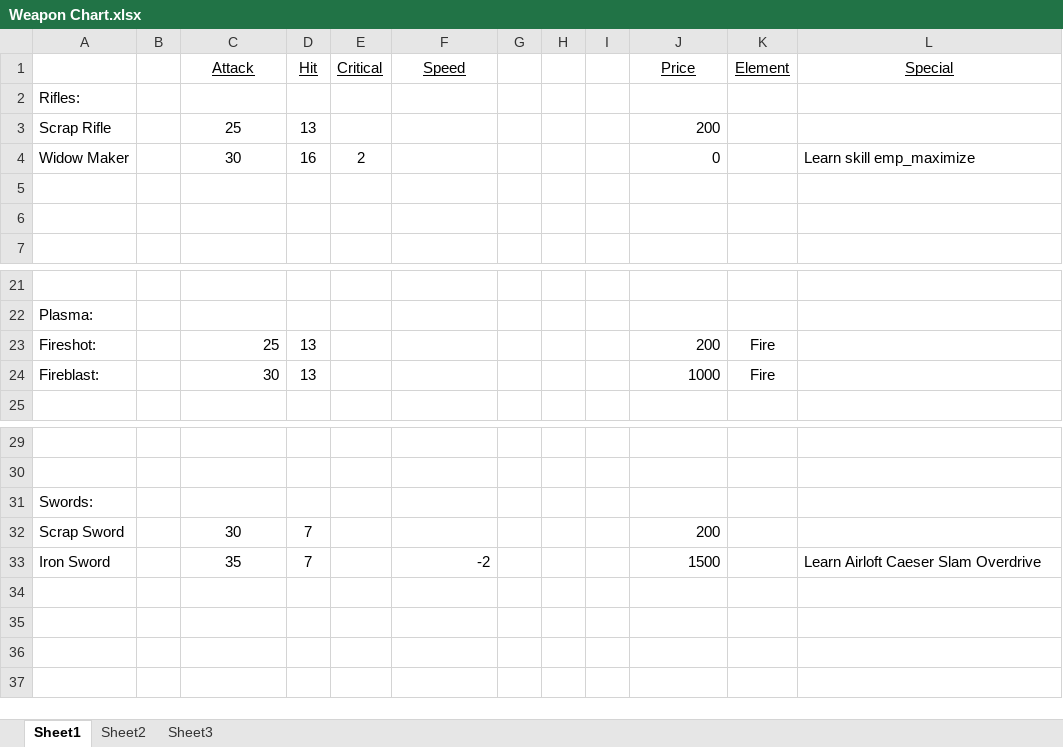
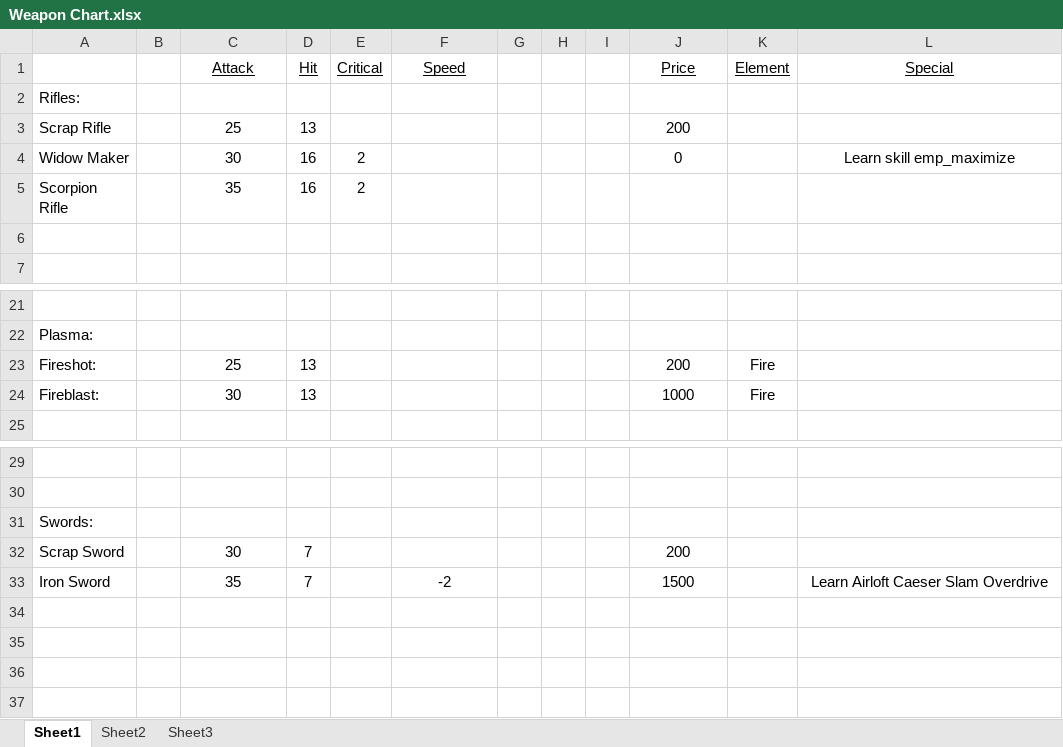
Before and after one commit to MKingdomMac/ReditusV.4.27, an Excel workbook: Weapon Chart.xlsx, sheet Sheet1, drawn as a sheet; only a part is shown, gaps mark what is left out; values as stored, in another font and other column widths than the file's, no borders; the diff names each change by its address in the sheet, - before the commit and + after, or states it on an @@ line.

```diff
--- a/Weapon Chart.xlsx (sheet Sheet1)
+++ b/Weapon Chart.xlsx (sheet Sheet1)
-J3:J4 alignment: right
+J3:J4 alignment: center
-L4 alignment: left
+L4 alignment: center
-row 5: (empty)
+row 5: Scorpion Rifle |  | 35 | 16 | 2
-C23:C24 alignment: right
+C23:C24 alignment: center
-J23:J24 alignment: right
+J23:J24 alignment: center
-J32:J33 alignment: right
+J32:J33 alignment: center
-F33 alignment: right
+F33 alignment: center
-L33 alignment: left
+L33 alignment: center
```
Also changed, not shown: Armor Chart.xlsx, 40 other files.
